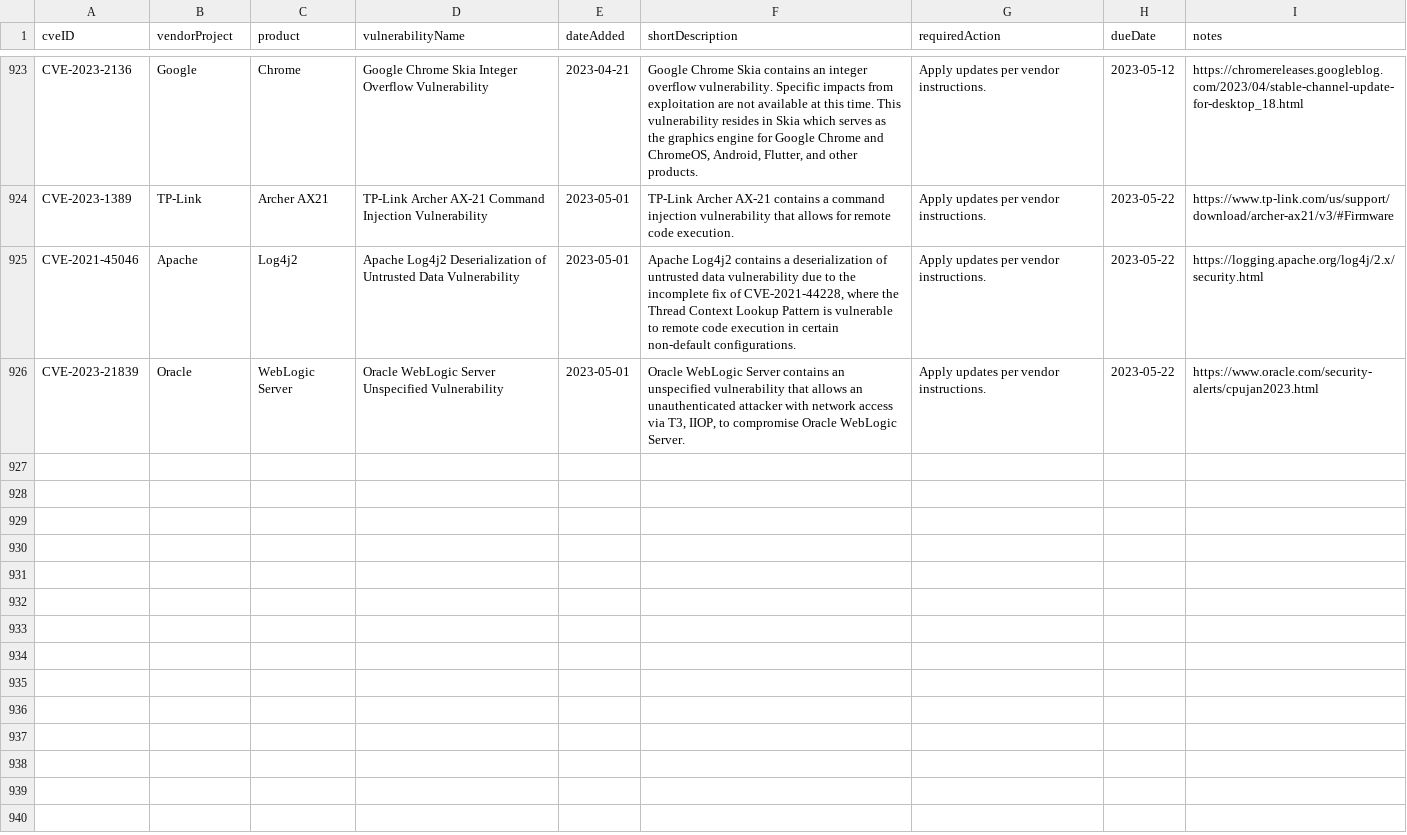
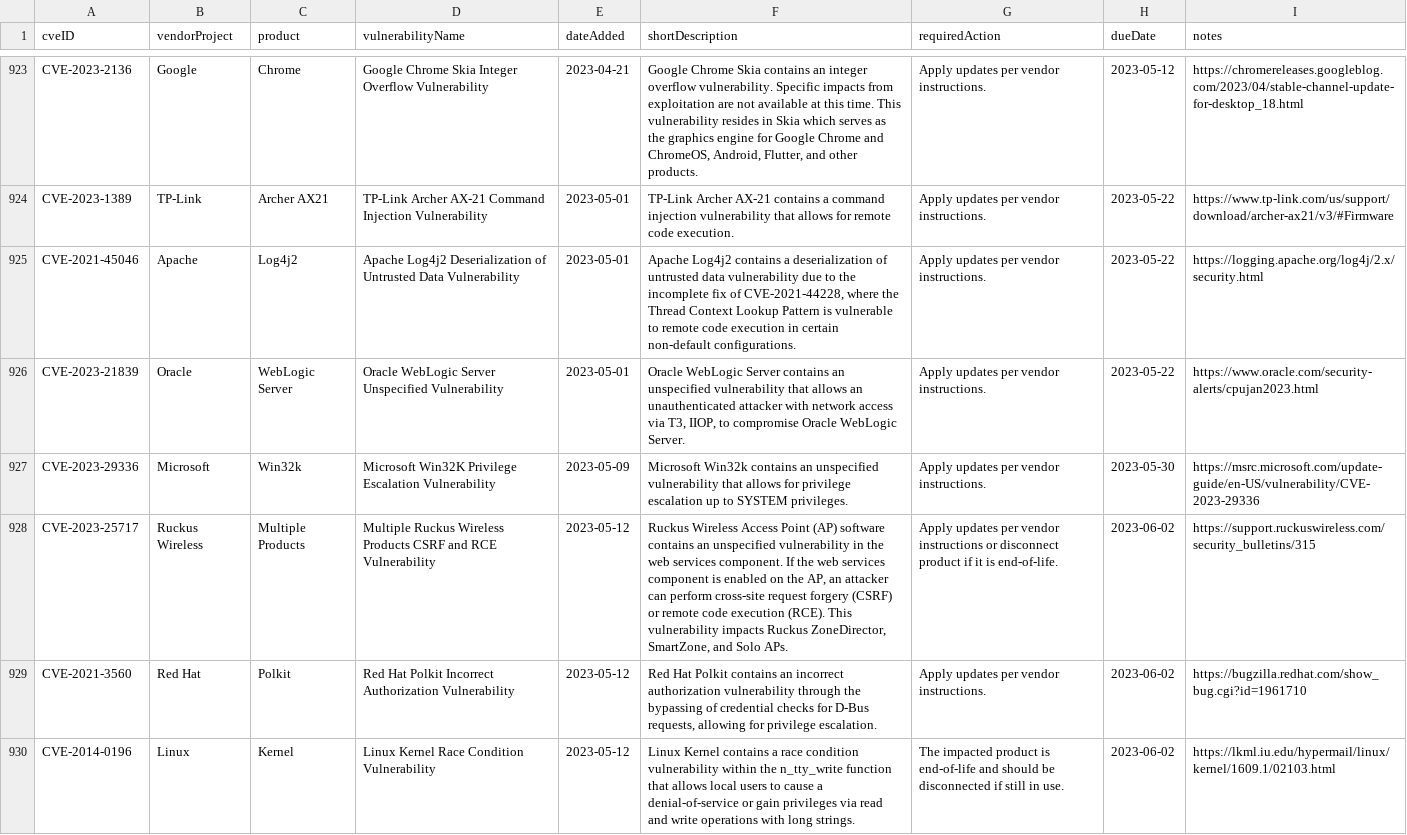
Before and after one commit to e-m-b-a/emba, a CSV file: config/known_exploited_vulnerabilities.csv, drawn as a sheet; only a part is shown, gaps mark what is left out; the diff covers the shown part only; the diff names each change by its address in the sheet, - before the commit and + after, or states it on an @@ line.

Commit message:
Update CISA known exploited vulnerability database

```diff
--- a/config/known_exploited_vulnerabilities.csv
+++ b/config/known_exploited_vulnerabilities.csv
+row 927: CVE-2023-29336 | Microsoft | Win32k | Microsoft Win32K Privilege Escalation Vulnerability | 2023-05-09 | Microsoft Win32k contains an unspecified vulnerability that allows for privilege escalation up to SYSTEM privileges. | Apply updates per vendor instructions. | 2023-05-30 | https://msrc.microsoft.com/update-guide/en-US/vulnerability/CVE-2023-29336
+row 928: CVE-2023-25717 | Ruckus Wireless | Multiple Products | Multiple Ruckus Wireless Products CSRF and RCE Vulnerability | 2023-05-12 | Ruckus Wireless Access Point (AP) software contains an unspecified vulnerability in the web services component. If the web services component is enabled on the AP, an attacker can perform cross-site request forgery (CSRF) or remote code execution (RCE). This vulnerability impacts Ruckus ZoneDirector, SmartZone, and Solo APs. | Apply updates per vendor instructions or disconnect product if it is end-of-life. | 2023-06-02 | https://support.ruckuswireless.com/security_bulletins/315
+row 929: CVE-2021-3560 | Red Hat | Polkit | Red Hat Polkit Incorrect Authorization Vulnerability | 2023-05-12 | Red Hat Polkit contains an incorrect authorization vulnerability through the bypassing of credential checks for D-Bus requests, allowing for privilege escalation. | Apply updates per vendor instructions. | 2023-06-02 | https://bugzilla.redhat.com/show_bug.cgi?id=1961710
+row 930: CVE-2014-0196 | Linux | Kernel | Linux Kernel Race Condition Vulnerability | 2023-05-12 | Linux Kernel contains a race condition vulnerability within the n_tty_write function that allows local users to cause a denial-of-service or gain privileges via read and write operations with long strings. | The impacted product is end-of-life and should be disconnected if still in use. | 2023-06-02 | https://lkml.iu.edu/hypermail/linux/kernel/1609.1/02103.html
```
Also changed, not shown: 4 added rows and 1 edited cell elsewhere in this file.
